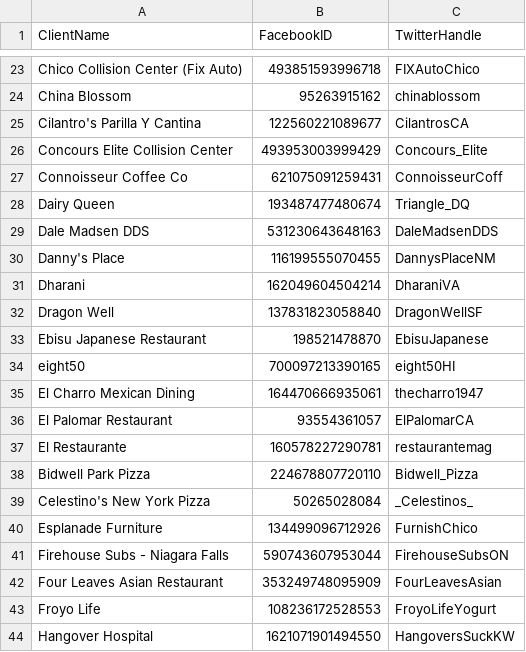
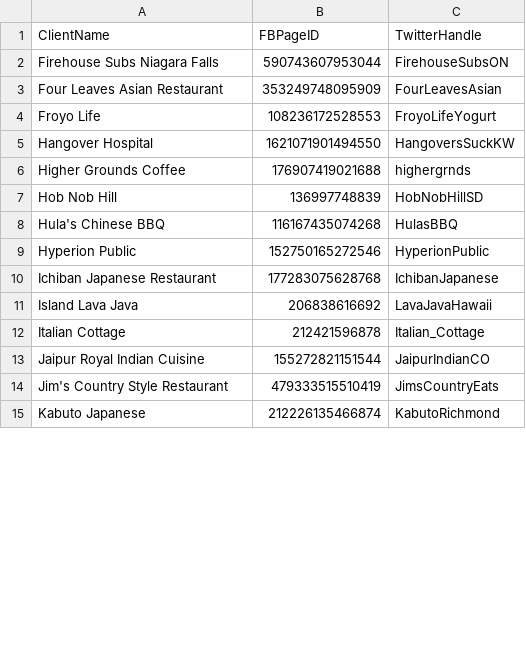
Before and after one commit to stacietaylorcima/klipfolio-api-helper, a CSV file: lib/clients.csv, drawn as a sheet; only a part is shown, gaps mark what is left out; the shorter side is filled out with more unchanged rows; removed rows and columns are numbered as before the commit, all else as after; the diff covers the shown part only; the diff names each change by its address in the sheet, - before the commit and + after, or states it on an @@ line.

```diff
--- a/lib/clients.csv
+++ b/lib/clients.csv
-B1: FacebookID
+B1: FBPageID
-row 23: Chico Collision Center (Fix Auto) | 493851593996718 | FIXAutoChico
-row 24: China Blossom | 95263915162 | chinablossom
-row 25: Cilantro's Parilla Y Cantina | 122560221089677 | CilantrosCA
-row 26: Concours Elite Collision Center | 493953003999429 | Concours_Elite
-row 27: Connoisseur Coffee Co | 621075091259431 | ConnoisseurCoff
-row 28: Dairy Queen | 193487477480674 | Triangle_DQ
-row 29: Dale Madsen DDS | 531230643648163 | DaleMadsenDDS
-row 30: Danny's Place | 116199555070455 | DannysPlaceNM
-row 31: Dharani | 162049604504214 | DharaniVA
-row 32: Dragon Well | 137831823058840 | DragonWellSF
-row 33: Ebisu Japanese Restaurant | 198521478870 | EbisuJapanese
-row 34: eight50 | 700097213390165 | eight50HI
-row 35: El Charro Mexican Dining | 164470666935061 | thecharro1947
-row 36: El Palomar Restaurant | 93554361057 | ElPalomarCA
-row 37: El Restaurante | 160578227290781 | restaurantemag
-row 38: Bidwell Park Pizza | 224678807720110 | Bidwell_Pizza
-row 39: Celestino's New York Pizza | 50265028084 | _Celestinos_
-row 40: Esplanade Furniture | 134499096712926 | FurnishChico
-A2 (ClientName): Firehouse Subs - Niagara Falls
+A2 (ClientName): Firehouse Subs Niagara Falls
```
Also changed, not shown: 5 added rows, 22 removed rows and 9 edited cells elsewhere in this file, 1 other file.
